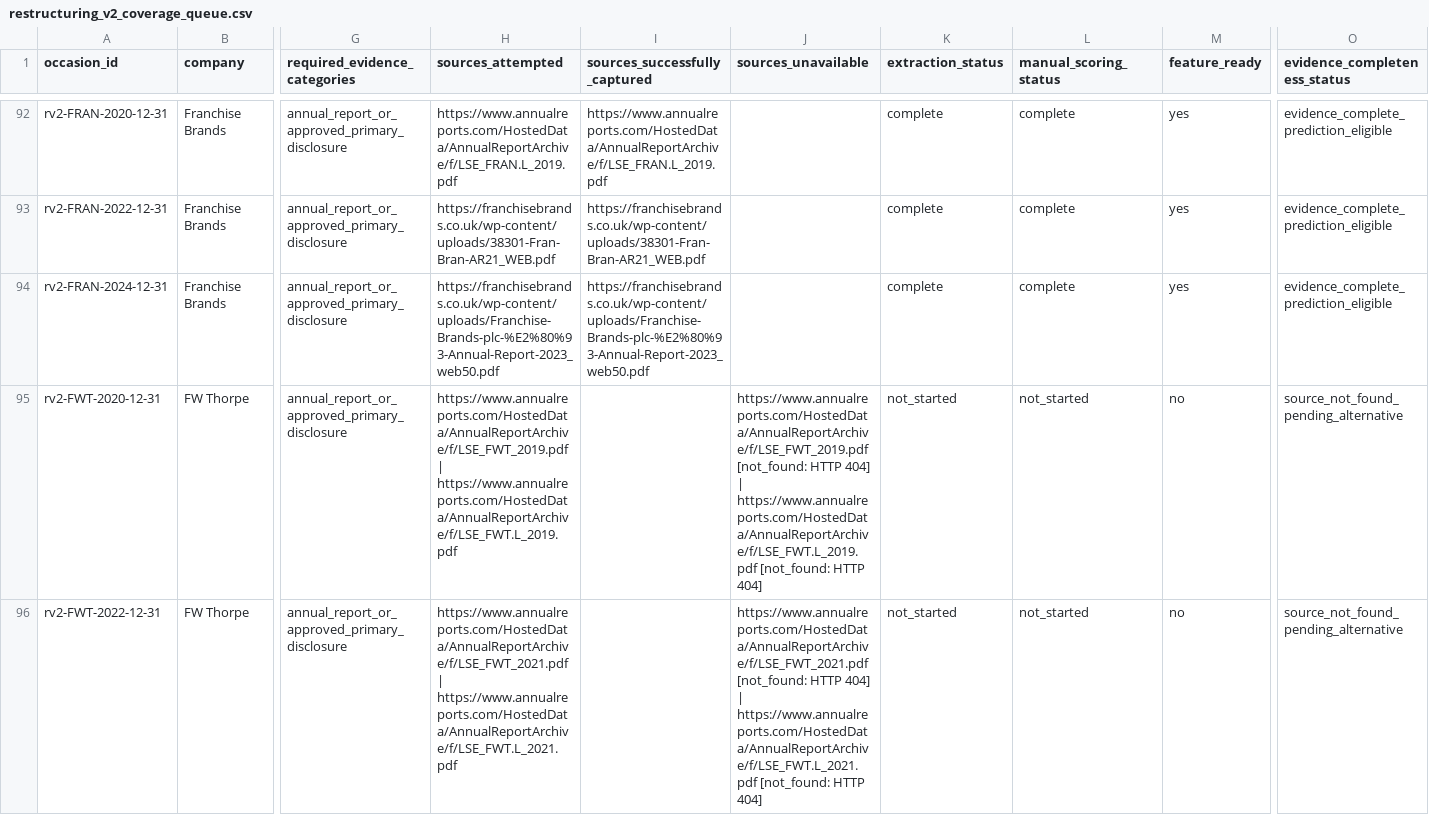
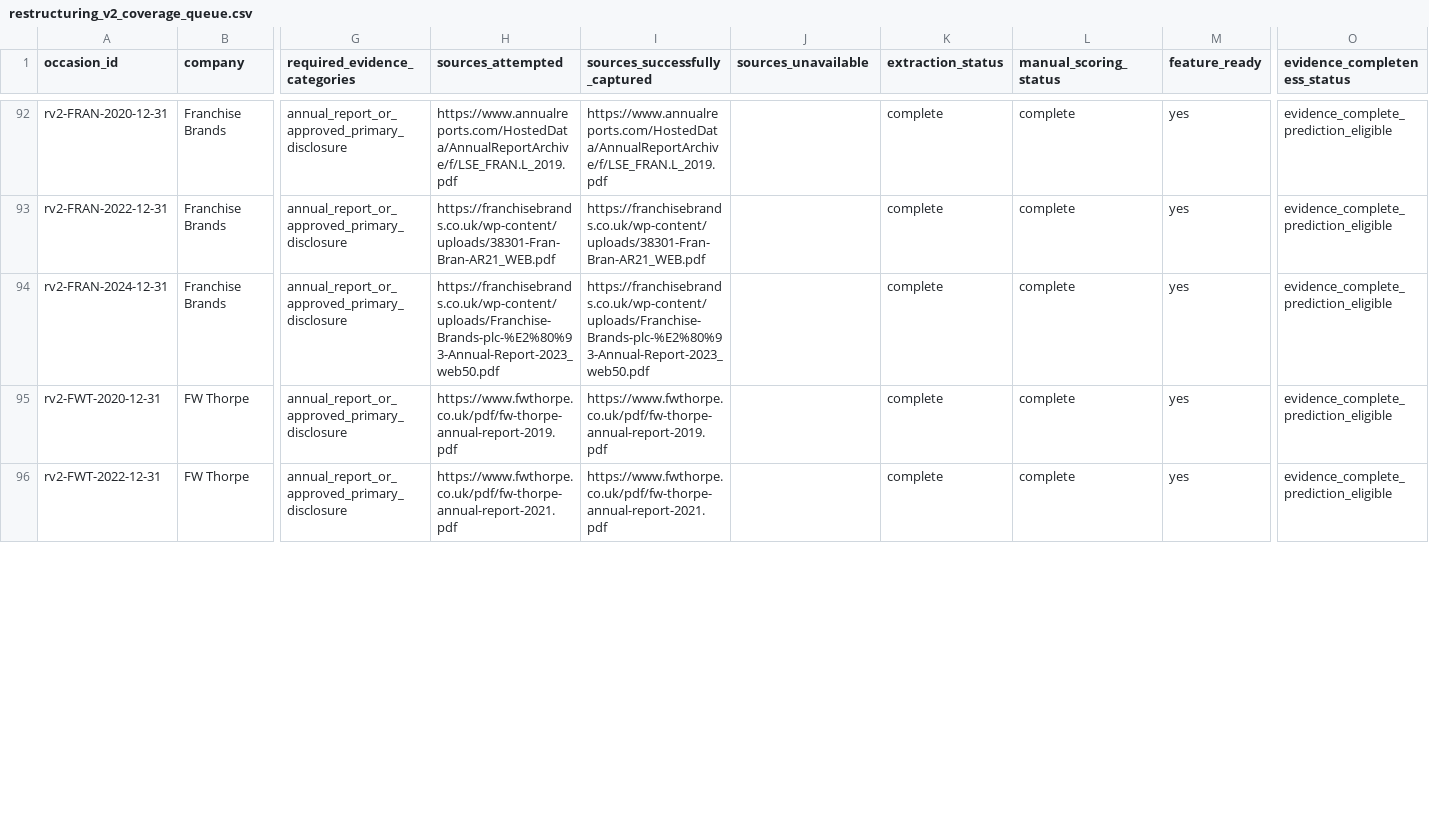
Before and after one commit to roseattridge-gif/piotw-intelligence, a CSV file: data/derived/restructuring_v2_coverage_queue.csv, drawn as a sheet; only a part is shown, gaps mark what is left out; the diff covers the shown part only; the diff names each change by its address in the sheet, - before the commit and + after, or states it on an @@ line.

Commit message:
Add audited restructuring evidence batches

```diff
--- a/data/derived/restructuring_v2_coverage_queue.csv
+++ b/data/derived/restructuring_v2_coverage_queue.csv
-H95 (sources_attempted): https://www.annualreports.com/HostedData/AnnualReportArchive/f/LSE_FWT_2019.pdf | https://www.annualreports.com/HostedData/AnnualReportArchive/f/LSE_FWT.L_2019.pdf
+H95 (sources_attempted): https://www.fwthorpe.co.uk/pdf/fw-thorpe-annual-report-2019.pdf
-I95 (sources_successfully_captured): (empty)
+I95 (sources_successfully_captured): https://www.fwthorpe.co.uk/pdf/fw-thorpe-annual-report-2019.pdf
-J95 (sources_unavailable): https://www.annualreports.com/HostedData/AnnualReportArchive/f/LSE_FWT_2019.pdf [not_found: HTTP 404] | https://www.annualreports.com/HostedData/AnnualReportArchive/f/LSE_FWT.L_2019.pdf [not_found: HTTP 404]
+J95 (sources_unavailable): (empty)
-K95:K96 (extraction_status): not_started
+K95:K96 (extraction_status): complete
-L95:L96 (manual_scoring_status): not_started
+L95:L96 (manual_scoring_status): complete
-M95:M96 (feature_ready): no
+M95:M96 (feature_ready): yes
-O95:O96 (evidence_completeness_status): source_not_found_pending_alternative
+O95:O96 (evidence_completeness_status): evidence_complete_prediction_eligible
-H96 (sources_attempted): https://www.annualreports.com/HostedData/AnnualReportArchive/f/LSE_FWT_2021.pdf | https://www.annualreports.com/HostedData/AnnualReportArchive/f/LSE_FWT.L_2021.pdf
+H96 (sources_attempted): https://www.fwthorpe.co.uk/pdf/fw-thorpe-annual-report-2021.pdf
-I96 (sources_successfully_captured): (empty)
+I96 (sources_successfully_captured): https://www.fwthorpe.co.uk/pdf/fw-thorpe-annual-report-2021.pdf
-J96 (sources_unavailable): https://www.annualreports.com/HostedData/AnnualReportArchive/f/LSE_FWT_2021.pdf [not_found: HTTP 404] | https://www.annualreports.com/HostedData/AnnualReportArchive/f/LSE_FWT.L_2021.pdf [not_found: HTTP 404]
+J96 (sources_unavailable): (empty)
```
Also changed, not shown: 7 edited cells elsewhere in this file, data/restructuring_v2/features.csv, 3 other files.
